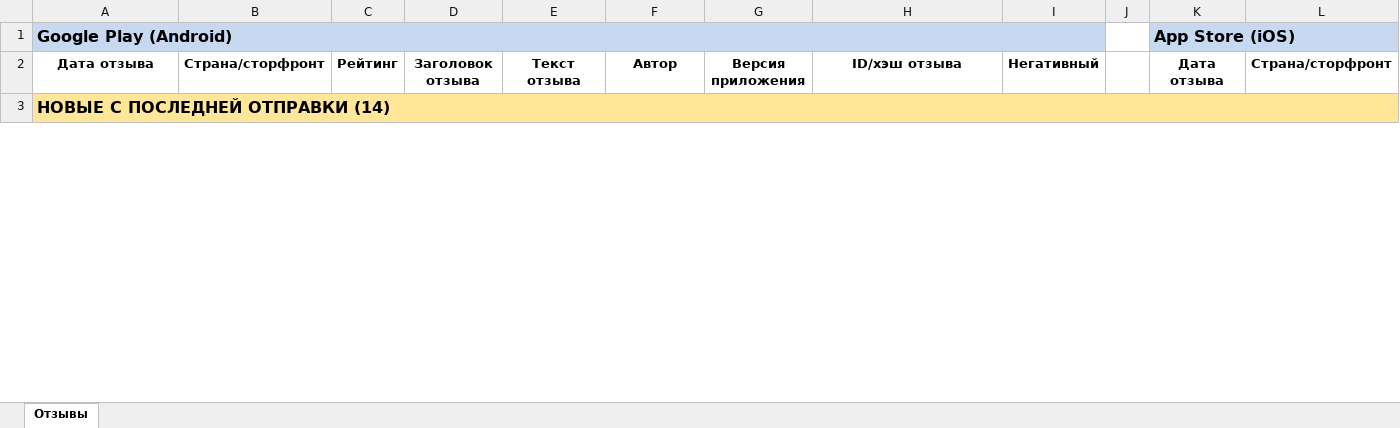
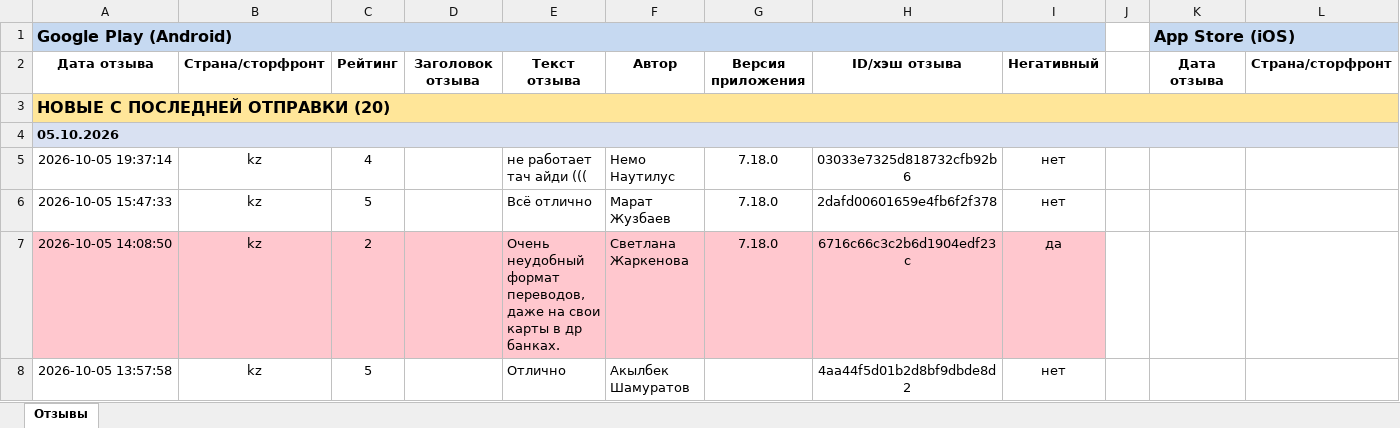
Before and after one commit to Laura-B84/my-project, an Excel workbook: otzyvy_halyk.xlsx, sheet Отзывы, drawn as a sheet; only a part is shown; values as stored, in another font and other column widths than the file's, no borders; rows hold the shown columns only; the diff covers the shown part only; the diff names each change by its address in the sheet, - before the commit and + after, or states it on an @@ line.

```diff
--- a/otzyvy_halyk.xlsx (sheet Отзывы)
+++ b/otzyvy_halyk.xlsx (sheet Отзывы)
-A3: НОВЫЕ С ПОСЛЕДНЕЙ ОТПРАВКИ (14)
+A3: НОВЫЕ С ПОСЛЕДНЕЙ ОТПРАВКИ (20)
+row 4: 05.10.2026
+row 5: 2026-10-05 19:37:14 | kz | 4 |  | не работает тач айди ((( | Немо Наутилус | 7.18.0 | 03033e7325d818732cfb92b6 | нет
+row 6: 2026-10-05 15:47:33 | kz | 5 |  | Всё отлично | Марат Жузбаев | 7.18.0 | 2dafd00601659e4fb6f2f378 | нет
+row 7: 2026-10-05 14:08:50 | kz | 2 |  | Очень неудобный формат переводов, даже на свои карты в др банках. | Светлана Жаркенова | 7.18.0 | 6716c66c3c2b6d1904edf23c | да
+row 8: 2026-10-05 13:57:58 | kz | 5 |  | Отлично | Акылбек Шамуратов |  | 4aa44f5d01b2d8bf9dbde8d2 | нет
```
Also changed, not shown: 16 added rows, 13 removed rows and 1 moved row elsewhere in this sheet, 1 other file.
